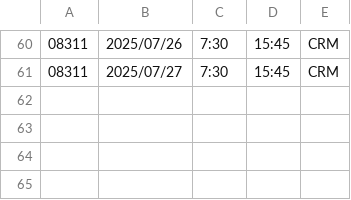
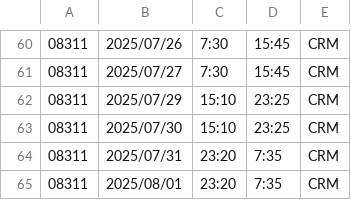
Before and after one commit to harrylwc1/roster, a CSV file: google_cal_08311.csv, drawn as a sheet; only a part is shown, gaps mark what is left out.

Commit message:
Update google_cal_08311.csv

```diff
--- a/google_cal_08311.csv
+++ b/google_cal_08311.csv
@@ -61 +61,5 @@
 08311,2025/07/27,7:30,15:45,CRM,,,,,,
+08311,2025/07/29,15:10,23:25,CRM,,,,,,
+08311,2025/07/30,15:10,23:25,CRM,,,,,,
+08311,2025/07/31,23:20,7:35,CRM,,,,,,
+08311,2025/08/01,23:20,7:35,CRM,,,,,,
```
